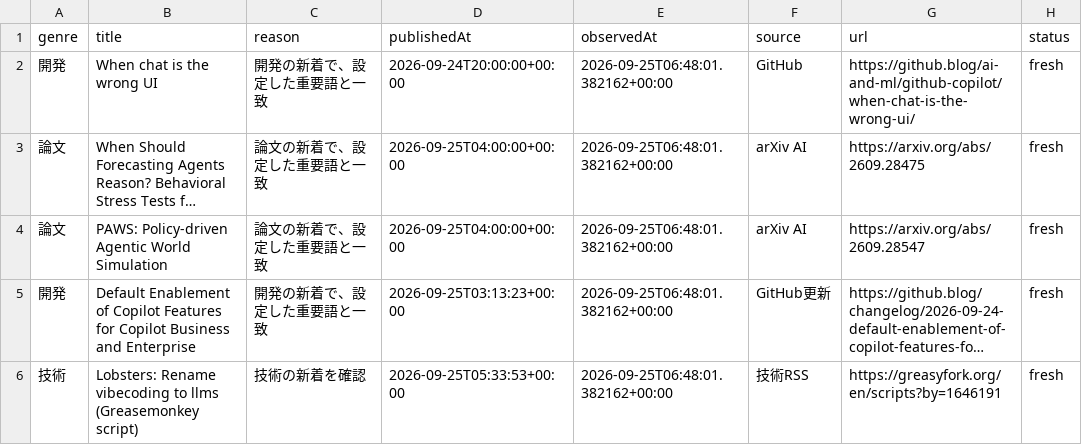
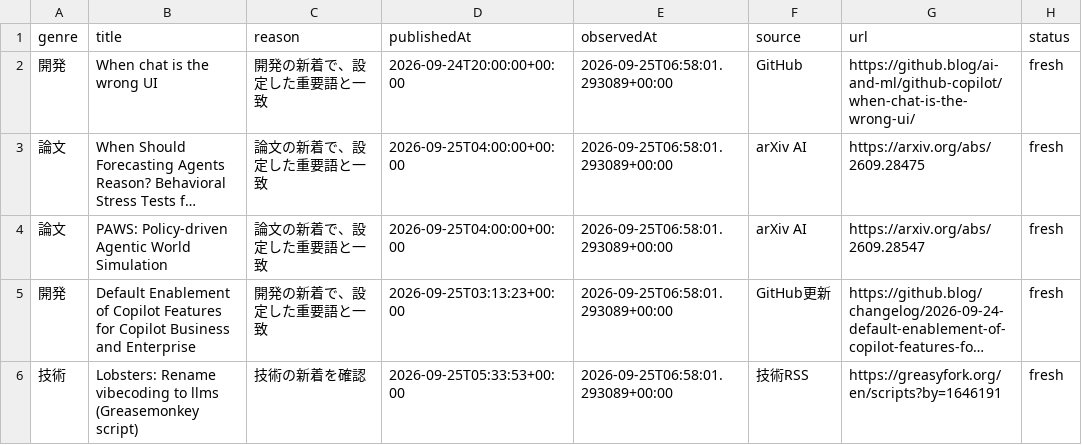
Before and after one commit to gouchin0326-source/codex-mobile-gate, a CSV file: latest/data/today.csv, drawn as a sheet; long unchanged cells end in …; the diff names each change by its address in the sheet, - before the commit and + after, or states it on an @@ line.

```diff
--- a/latest/data/today.csv
+++ b/latest/data/today.csv
-E2:E6 (observedAt): 2026-09-25T06:48:01.382162+00:00
+E2:E6 (observedAt): 2026-09-25T06:58:01.293089+00:00
```
Also changed, not shown: 9 other files.
